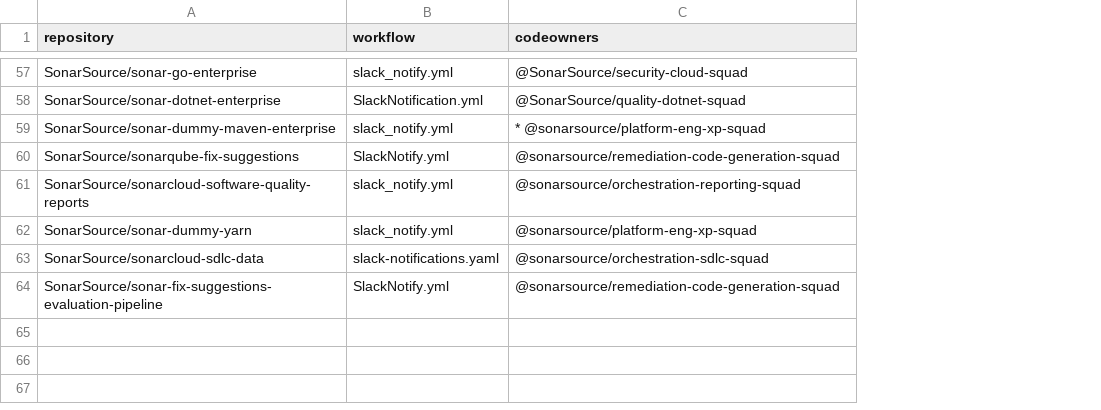
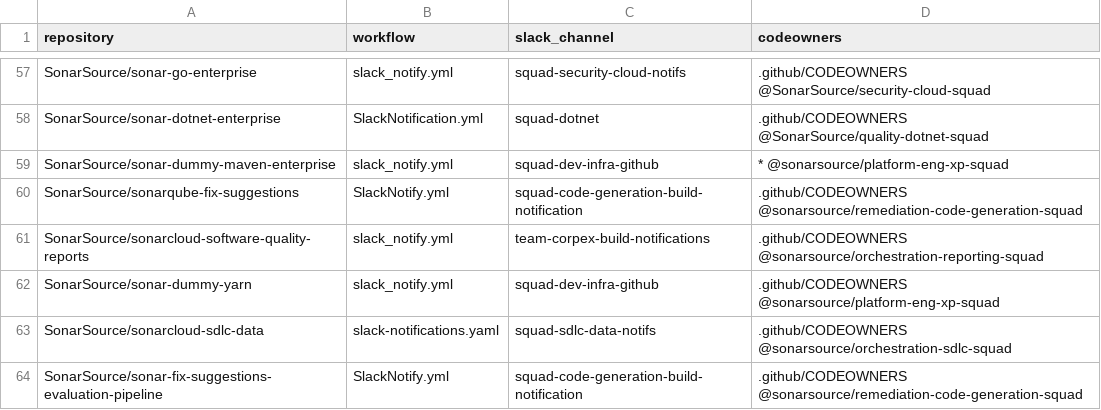
Before and after one commit to SonarSource/gh-action_slack-notify, a CSV file: migration/migration_report.csv, drawn as a sheet; only a part is shown, gaps mark what is left out; addresses are those after the commit; the diff covers the shown part only; the diff names each change by its address in the sheet, - before the commit and + after, or states it on an @@ line.

Commit message:
update repo list with channel name

```diff
--- a/migration/migration_report.csv
+++ b/migration/migration_report.csv
+column C (slack_channel), rows 57-64: squad-security-cloud-notifs | squad-dotnet | squad-dev-infra-github | squad-code-generation-build-notification | team-corpex-build-notifications | squad-dev-infra-github | squad-sdlc-data-notifs | squad-code-generation-build-notification
-D57 (codeowners): @SonarSource/security-cloud-squad
+D57 (codeowners): .github/CODEOWNERS @SonarSource/security-cloud-squad
-D58 (codeowners): @SonarSource/quality-dotnet-squad
+D58 (codeowners): .github/CODEOWNERS @SonarSource/quality-dotnet-squad
-D60 (codeowners): @sonarsource/remediation-code-generation-squad
+D60 (codeowners): .github/CODEOWNERS @sonarsource/remediation-code-generation-squad
-D61 (codeowners): @sonarsource/orchestration-reporting-squad
+D61 (codeowners): .github/CODEOWNERS @sonarsource/orchestration-reporting-squad
-D62 (codeowners): @sonarsource/platform-eng-xp-squad
+D62 (codeowners): .github/CODEOWNERS @sonarsource/platform-eng-xp-squad
-D63 (codeowners): @sonarsource/orchestration-sdlc-squad
+D63 (codeowners): .github/CODEOWNERS @sonarsource/orchestration-sdlc-squad
-D64 (codeowners): @sonarsource/remediation-code-generation-squad
+D64 (codeowners): .github/CODEOWNERS @sonarsource/remediation-code-generation-squad
```
Also changed, not shown: 47 edited cells elsewhere in this file.
